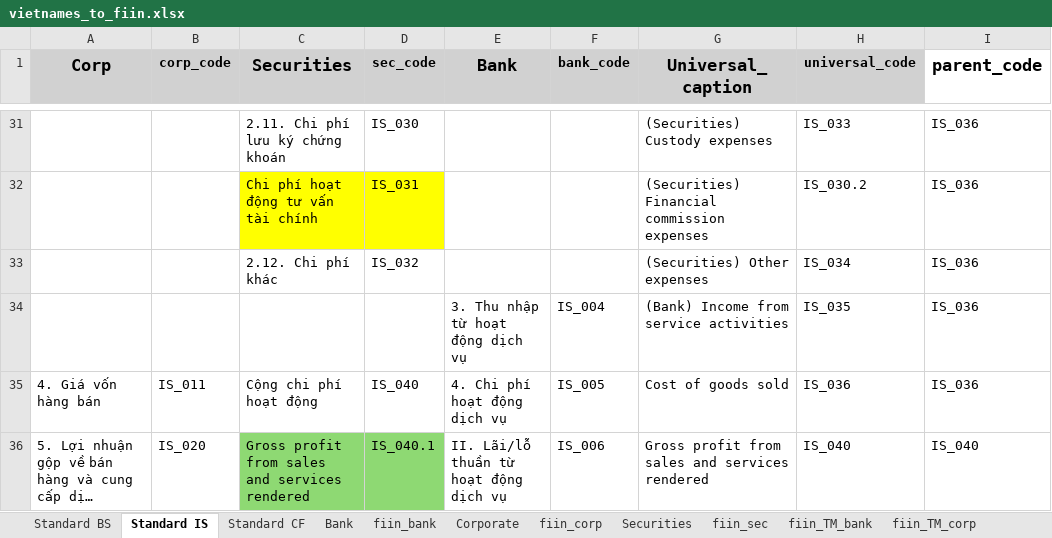
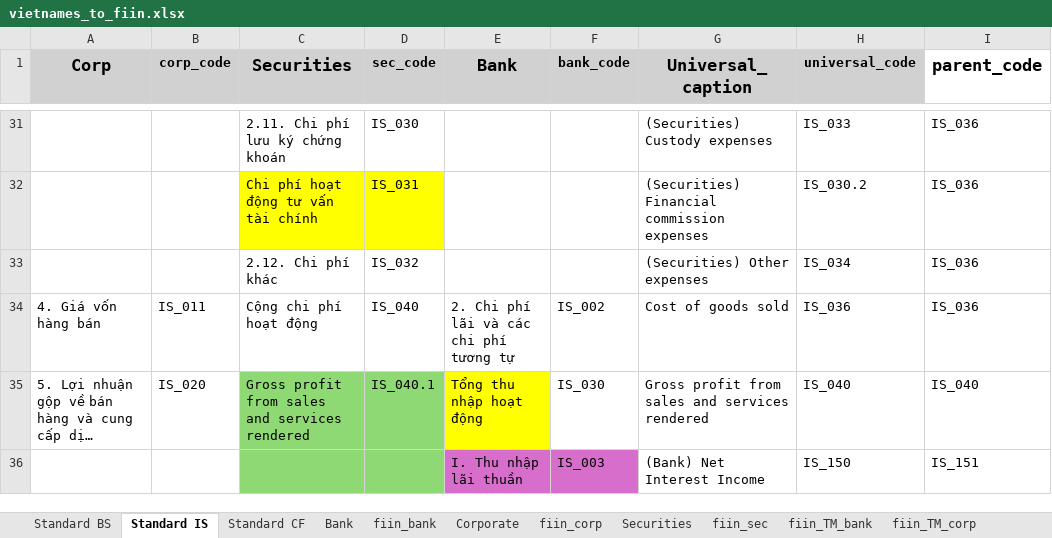
Before and after one commit to hung20gg/chatbot_financial_statement, an Excel workbook: ETL/vietnames_to_fiin.xlsx, sheet Standard IS, drawn as a sheet; only a part is shown, gaps mark what is left out; long unchanged cells end in …; values as stored, in another font and other column widths than the file's, no borders; removed rows and columns are numbered as before the commit, all else as after; the diff covers the shown part only; the diff names each change by its address in the sheet, - before the commit and + after, or states it on an @@ line.

Commit message:
add bm25 index automatically
Fix data final

Test gen question, solution, qa validate

```diff
--- a/ETL/vietnames_to_fiin.xlsx (sheet Standard IS)
+++ b/ETL/vietnames_to_fiin.xlsx (sheet Standard IS)
-row 34:  |  |  |  | 3. Thu nhập từ hoạt động dịch vụ | IS_004 | (Bank) Income from service activities | IS_035 | IS_036
-E34 (Bank): 4. Chi phí hoạt động dịch vụ
+E34 (Bank): 2. Chi phí lãi và các chi phí tương tự
-F34 (bank_code): IS_005
+F34 (bank_code): IS_002
-E35 (Bank): II. Lãi/lỗ thuần từ hoạt động dịch vụ
+E35 (Bank): Tổng thu nhập hoạt động
-E35 fill: none
+E35 fill: #FFFF00
-F35 (bank_code): IS_006
+F35 (bank_code): IS_030
+row 36:  |  |  |  | I. Thu nhập lãi thuần | IS_003 | (Bank) Net Interest Income | IS_150 | IS_151
```
Also changed, not shown: 4 added rows, 1 removed row, 8 edited cells and cell formats elsewhere in this sheet, sheet fiin_sec, sheet fiin_bank, sheet fiin_corp, sheet Bank, sheet Securities, 20 other files.
